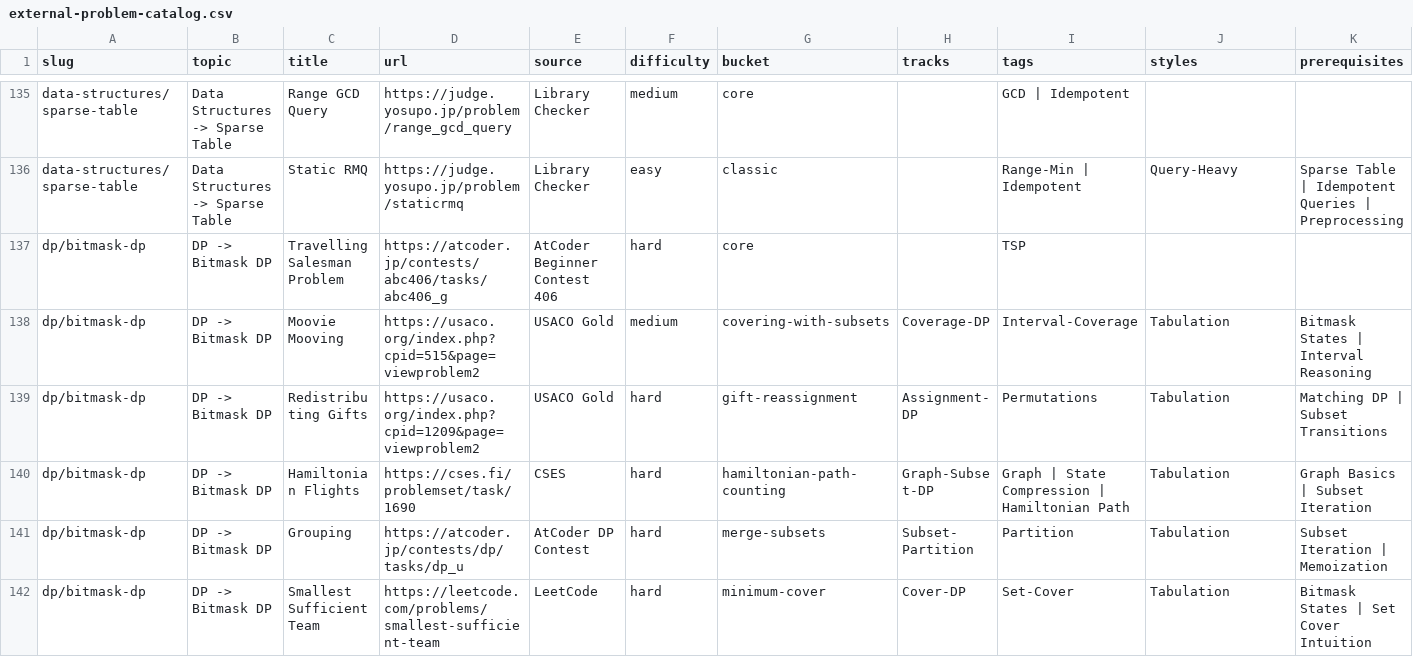
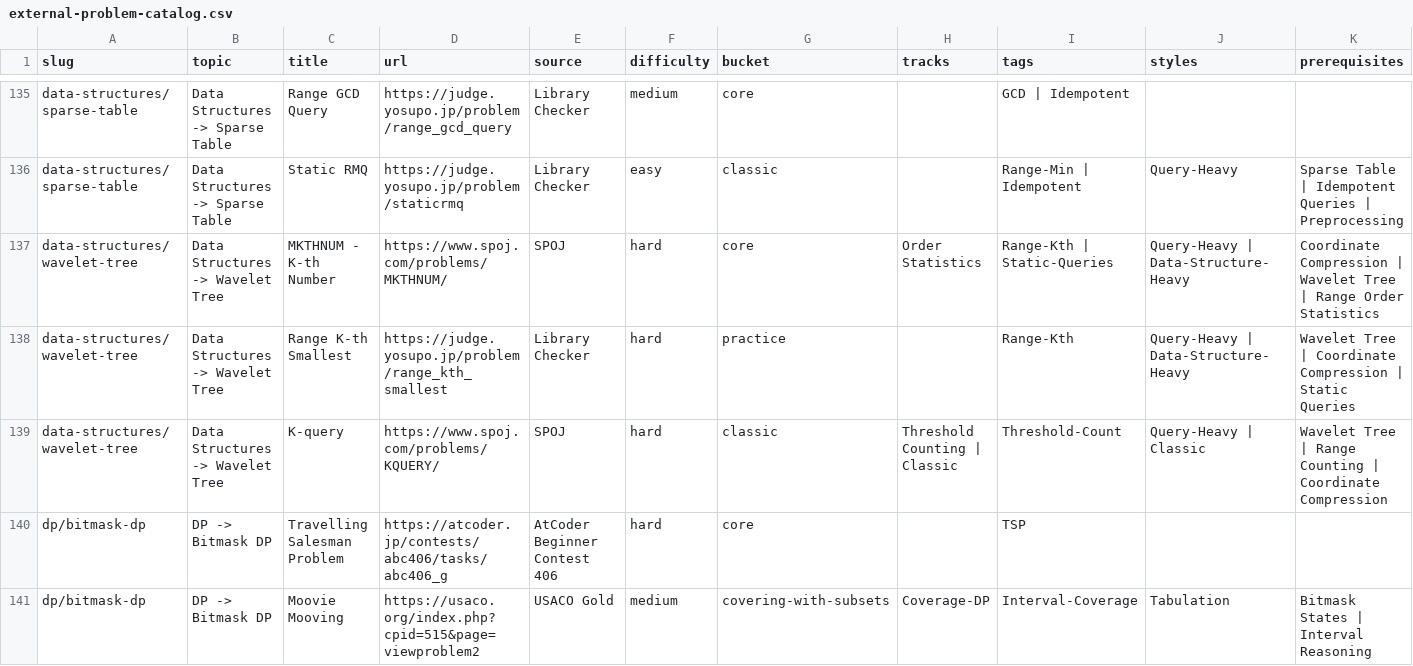
Before and after one commit to mtuann/competitive-programming-cpp, a CSV file: docs/external-problem-catalog.csv, drawn as a sheet; only a part is shown, gaps mark what is left out; the shorter side is filled out with more unchanged rows; rows hold the shown columns only; the diff names each change by its address in the sheet, - before the commit and + after, or states it on an @@ line.

Commit message:
content: add wavelet tree learning lane

```diff
--- a/docs/external-problem-catalog.csv
+++ b/docs/external-problem-catalog.csv
+row 137: data-structures/wavelet-tree | Data Structures -> Wavelet Tree | MKTHNUM - K-th Number | https://www.spoj.com/problems/MKTHNUM/ | SPOJ | hard | core | Order Statistics | Range-Kth | Static-Queries | Query-Heavy | Data-Structure-Heavy | Coordinate Compression | Wavelet Tree | Range Order Statistics
+row 138: data-structures/wavelet-tree | Data Structures -> Wavelet Tree | Range K-th Smallest | https://judge.yosupo.jp/problem/range_kth_smallest | Library Checker | hard | practice |  | Range-Kth | Query-Heavy | Data-Structure-Heavy | Wavelet Tree | Coordinate Compression | Static Queries
+row 139: data-structures/wavelet-tree | Data Structures -> Wavelet Tree | K-query | https://www.spoj.com/problems/KQUERY/ | SPOJ | hard | classic | Threshold Counting | Classic | Threshold-Count | Query-Heavy | Classic | Wavelet Tree | Range Counting | Coordinate Compression
```
Also changed, not shown: docs/repo-problem-catalog.csv, 22 other files.
